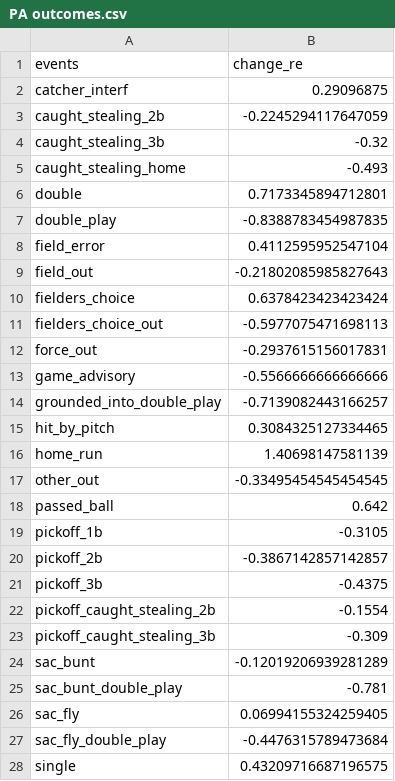
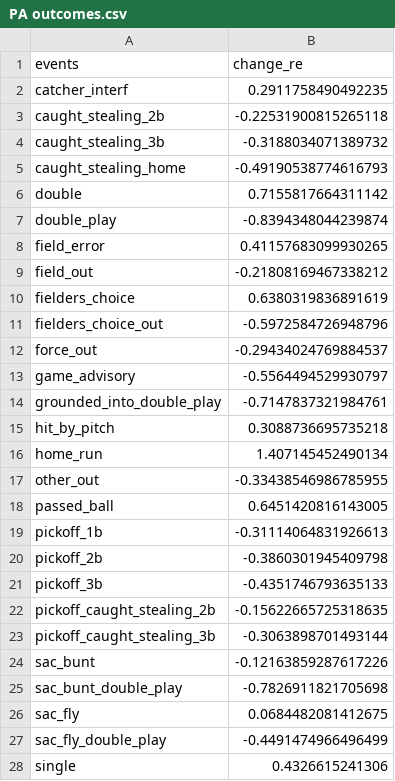
Before and after one commit to SlyZ1228/framing, a CSV file: data/PA outcomes.csv, drawn as a sheet; only a part is shown; the diff covers the shown part only.

```diff
--- a/data/PA outcomes.csv
+++ b/data/PA outcomes.csv
@@ -1,28 +1,28 @@
 events,change_re
-catcher_interf,0.29096875
-caught_stealing_2b,-0.2245294117647059
-caught_stealing_3b,-0.32
-caught_stealing_home,-0.493
-double,0.7173345894712801
-double_play,-0.8388783454987835
-field_error,0.4112595952547104
-field_out,-0.21802085985827643
-fielders_choice,0.6378423423423424
-fielders_choice_out,-0.5977075471698113
-force_out,-0.2937615156017831
-game_advisory,-0.5566666666666666
-grounded_into_double_play,-0.7139082443166257
-hit_by_pitch,0.3084325127334465
-home_run,1.40698147581139
-other_out,-0.33495454545454545
-passed_ball,0.642
-pickoff_1b,-0.3105
-pickoff_2b,-0.3867142857142857
-pickoff_3b,-0.4375
-pickoff_caught_stealing_2b,-0.1554
-pickoff_caught_stealing_3b,-0.309
-sac_bunt,-0.12019206939281289
-sac_bunt_double_play,-0.781
-sac_fly,0.06994155324259405
-sac_fly_double_play,-0.4476315789473684
-single,0.43209716687196575
+catcher_interf,0.2911758490492235
+caught_stealing_2b,-0.22531900815265118
+caught_stealing_3b,-0.3188034071389732
+caught_stealing_home,-0.49190538774616793
+double,0.7155817664311142
+double_play,-0.8394348044239874
+field_error,0.41157683099930265
+field_out,-0.21808169467338212
+fielders_choice,0.6380319836891619
+fielders_choice_out,-0.5972584726948796
+force_out,-0.29434024769884537
+game_advisory,-0.5564494529930797
+grounded_into_double_play,-0.7147837321984761
+hit_by_pitch,0.3088736695735218
+home_run,1.407145452490134
+other_out,-0.33438546986785955
+passed_ball,0.6451420816143005
+pickoff_1b,-0.31114064831926613
+pickoff_2b,-0.3860301945409798
+pickoff_3b,-0.4351746793635133
+pickoff_caught_stealing_2b,-0.15622665725318635
+pickoff_caught_stealing_3b,-0.3063898701493144
+sac_bunt,-0.12163859287617226
+sac_bunt_double_play,-0.7826911821705698
+sac_fly,0.0684482081412675
+sac_fly_double_play,-0.4491474966496499
+single,0.4326615241306
```
Also changed, not shown: 7 edited cells elsewhere in this file, data/RE24 Matrix - 2023.csv, data/counts.csv, 3 other files.
